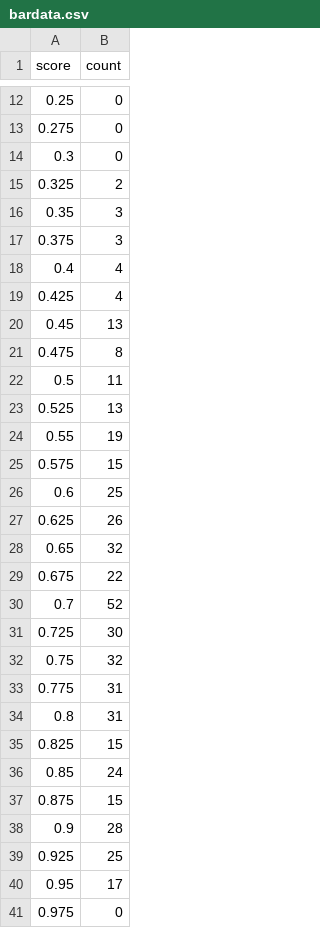
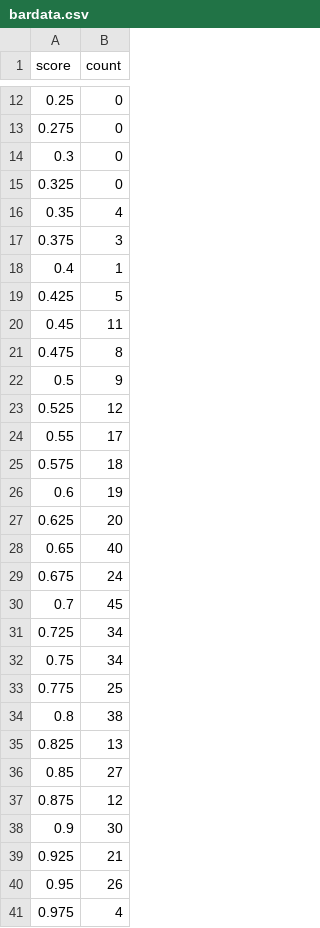
Before and after one commit to DS4200-S23-Class/project-nixi, a CSV file: graddata/bardata.csv, drawn as a sheet; only a part is shown, gaps mark what is left out.

Commit message:
made bars far more truthful to counts, added tooltips to bars, potentially other things

```diff
--- a/graddata/bardata.csv
+++ b/graddata/bardata.csv
@@ -14,28 +14,28 @@ score,count
 0.3,0
-0.325,2
-0.35,3
+0.325,0
+0.35,4
 0.375,3
-0.4,4
-0.425,4
-0.45,13
+0.4,1
+0.425,5
+0.45,11
 0.475,8
-0.5,11
-0.525,13
-0.55,19
-0.575,15
-0.6,25
-0.625,26
-0.65,32
-0.675,22
-0.7,52
-0.725,30
-0.75,32
-0.775,31
-0.8,31
-0.825,15
-0.85,24
-0.875,15
-0.9,28
-0.925,25
-0.95,17
-0.975,0
+0.5,9
+0.525,12
+0.55,17
+0.575,18
+0.6,19
+0.625,20
+0.65,40
+0.675,24
+0.7,45
+0.725,34
+0.75,34
+0.775,25
+0.8,38
+0.825,13
+0.85,27
+0.875,12
+0.9,30
+0.925,21
+0.95,26
+0.975,4
```
Also changed, not shown: 2 other files.
